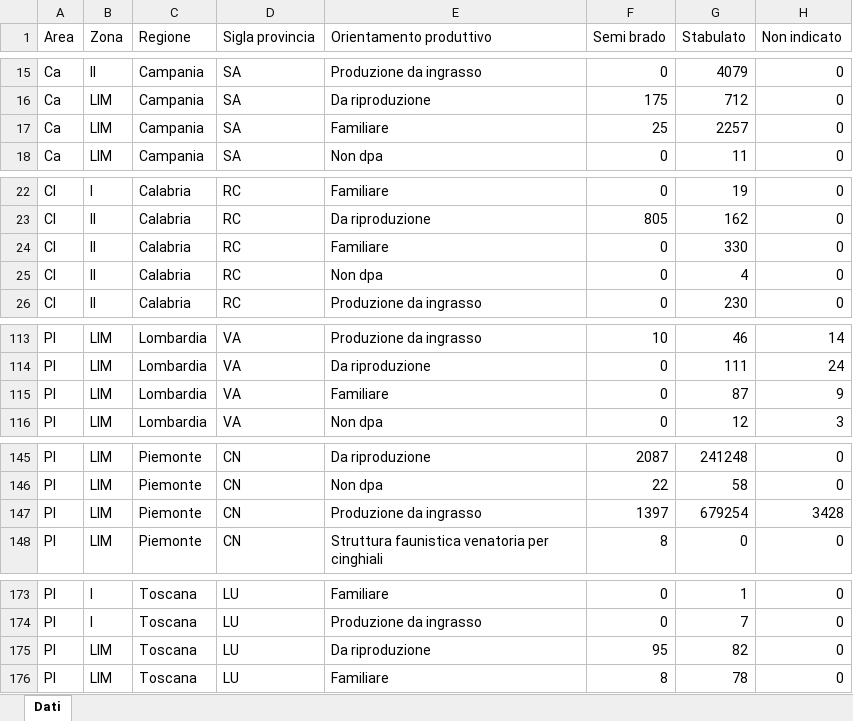
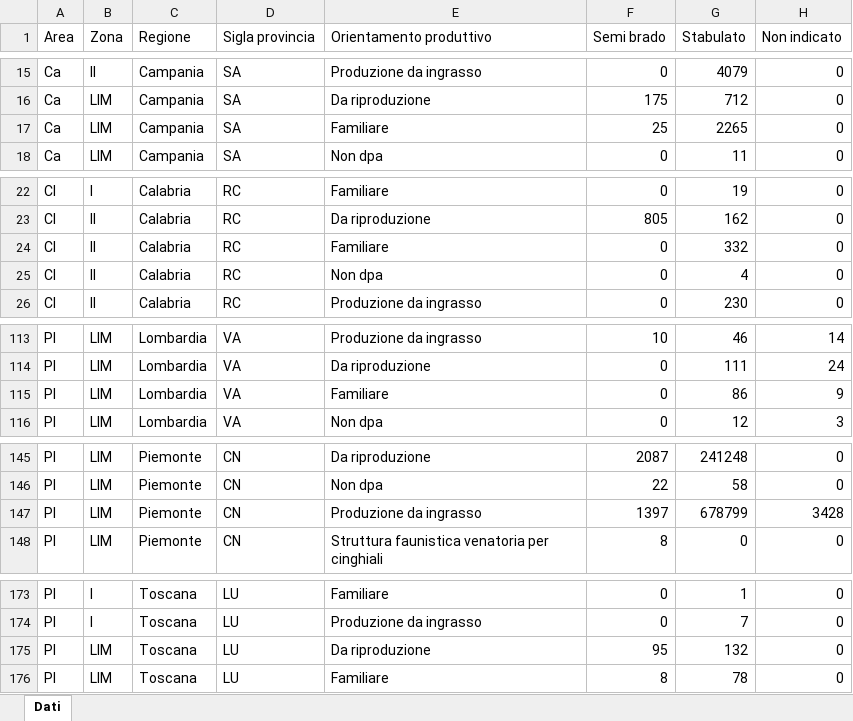
Before and after one commit to IZSAM-StatGIS/ReportPSA, an Excel workbook: Download/Capi_ZR.xlsx, sheet Dati, drawn as a sheet; only a part is shown, gaps mark what is left out; values as stored, in another font and other column widths than the file's, no borders; the diff names each change by its address in the sheet, - before the commit and + after, or states it on an @@ line.

```diff
--- a/Download/Capi_ZR.xlsx (sheet Dati)
+++ b/Download/Capi_ZR.xlsx (sheet Dati)
-G17 (Stabulato): 2257
+G17 (Stabulato): 2265
-G24 (Stabulato): 330
+G24 (Stabulato): 332
-G115 (Stabulato): 87
+G115 (Stabulato): 86
-G147 (Stabulato): 679254
+G147 (Stabulato): 678799
-G175 (Stabulato): 82
+G175 (Stabulato): 132
```
Also changed, not shown: Download/CasiControlli_ZR.xlsx, Download/Comuni_PSA.xlsx, 33 other files.
